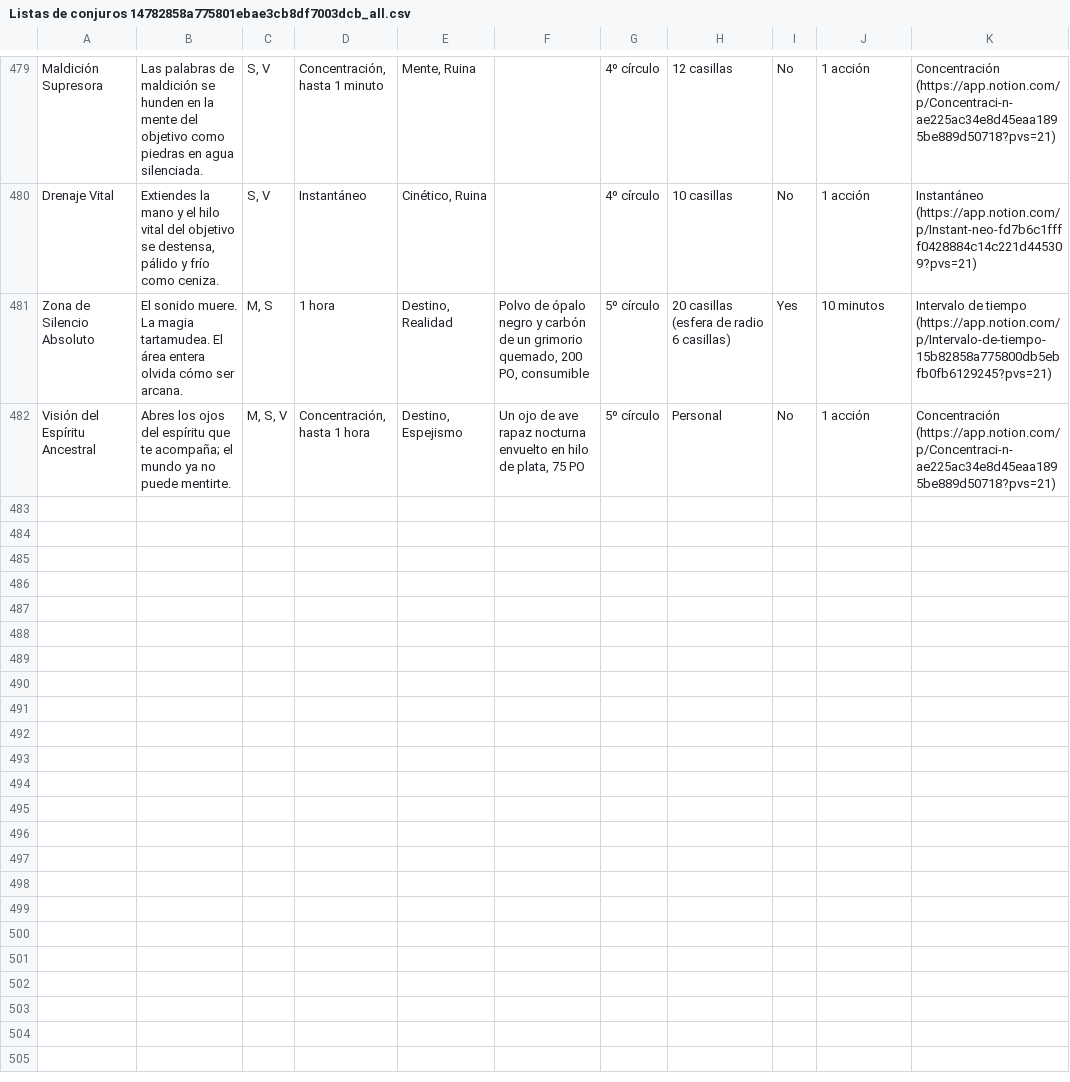
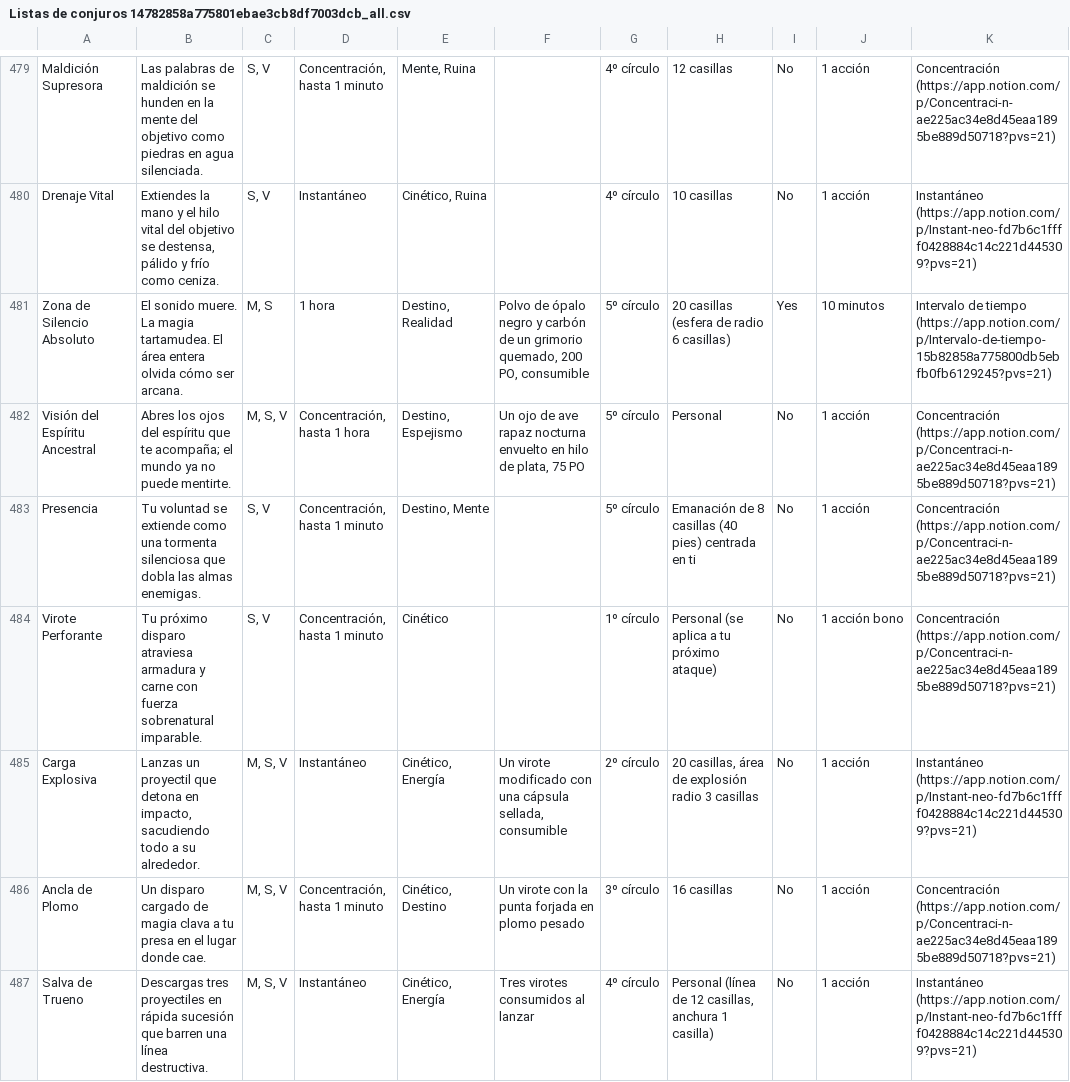
Before and after one commit to salcarivan/Lore-y-archivos-para-dnd, a CSV file: Lista de conjuros/Listas de conjuros 14782858a775801ebae3cb8df7003dcb_all.csv, drawn as a sheet; only a part is shown, gaps mark what is left out; the diff covers the shown part only.

Commit message:
Cambios y mejoras a conjuros

```diff
--- a/Lista de conjuros/Listas de conjuros 14782858a775801ebae3cb8df7003dcb_all.csv
+++ b/Lista de conjuros/Listas de conjuros 14782858a775801ebae3cb8df7003dcb_all.csv
@@ -520 +520,6 @@ Visión del Espíritu Ancestral,"Abres los ojos del espíritu que te acompaña;
 ","M, S, V","Concentración, hasta 1 hora","Destino, Espejismo","Un ojo de ave rapaz nocturna envuelto en hilo de plata, 75 PO",5º círculo,Personal,No,1 acción,Concentración (https://app.notion.com/p/Concentraci-n-ae225ac34e8d45eaa1895be889d50718?pvs=21)
+Presencia,Tu voluntad se extiende como una tormenta silenciosa que dobla las almas enemigas.,"S, V","Concentración, hasta 1 minuto","Destino, Mente",,5º círculo,Emanación de 8 casillas (40 pies) centrada en ti,No,1 acción,Concentración (https://app.notion.com/p/Concentraci-n-ae225ac34e8d45eaa1895be889d50718?pvs=21)
+Virote Perforante,Tu próximo disparo atraviesa armadura y carne con fuerza sobrenatural imparable.,"S, V","Concentración, hasta 1 minuto",Cinético,,1º círculo,Personal (se aplica a tu próximo ataque),No,1 acción bono,Concentración (https://app.notion.com/p/Concentraci-n-ae225ac34e8d45eaa1895be889d50718?pvs=21)
+Carga Explosiva,"Lanzas un proyectil que detona en impacto, sacudiendo todo a su alrededor.","M, S, V",Instantáneo,"Cinético, Energía","Un virote modificado con una cápsula sellada, consumible",2º círculo," 20 casillas, área de explosión radio 3 casillas",No,1 acción,Instantáneo (https://app.notion.com/p/Instant-neo-fd7b6c1ffff0428884c14c221d445309?pvs=21)
+Ancla de Plomo,Un disparo cargado de magia clava a tu presa en el lugar donde cae.,"M, S, V","Concentración, hasta 1 minuto","Cinético, Destino",Un virote con la punta forjada en plomo pesado,3º círculo,16 casillas,No,1 acción,Concentración (https://app.notion.com/p/Concentraci-n-ae225ac34e8d45eaa1895be889d50718?pvs=21)
+Salva de Trueno,Descargas tres proyectiles en rápida sucesión que barren una línea destructiva.,"M, S, V",Instantáneo,"Cinético, Energía",Tres virotes consumidos al lanzar,4º círculo,"Personal (línea de 12 casillas, anchura 1 casilla)",No,1 acción,Instantáneo (https://app.notion.com/p/Instant-neo-fd7b6c1ffff0428884c14c221d445309?pvs=21)
```
Also changed, not shown: 4 added rows and 1 edited cell elsewhere in this file, Lista de conjuros/Listas de conjuros 14782858a775801ebae3cb8df7003dcb.csv.
